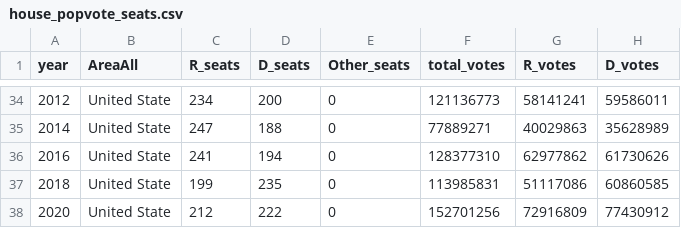
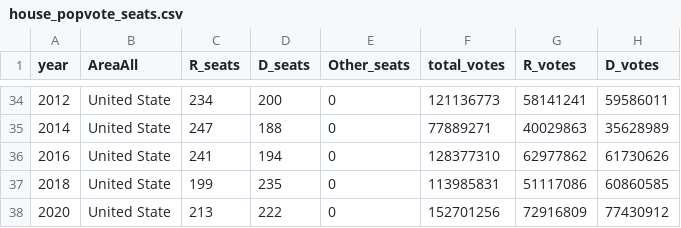
Before and after one commit to jacobtarin/election-analytics-blog, a CSV file: content/post/data/house_popvote_seats.csv, drawn as a sheet; only a part is shown, gaps mark what is left out; the diff names each change by its address in the sheet, - before the commit and + after, or states it on an @@ line.

Commit message:
blog post 4

```diff
--- a/content/post/data/house_popvote_seats.csv
+++ b/content/post/data/house_popvote_seats.csv
-C38 (R_seats): 212
+C38 (R_seats): 213
```
Also changed, not shown: 12 other files.
